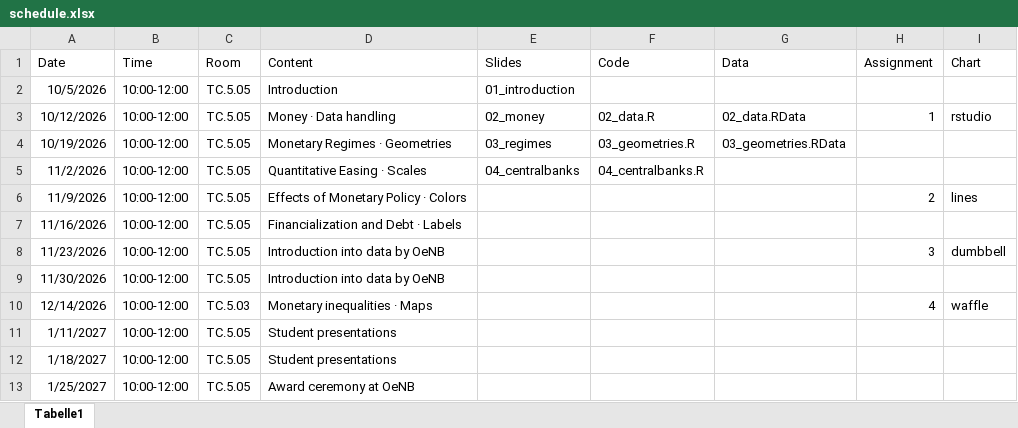
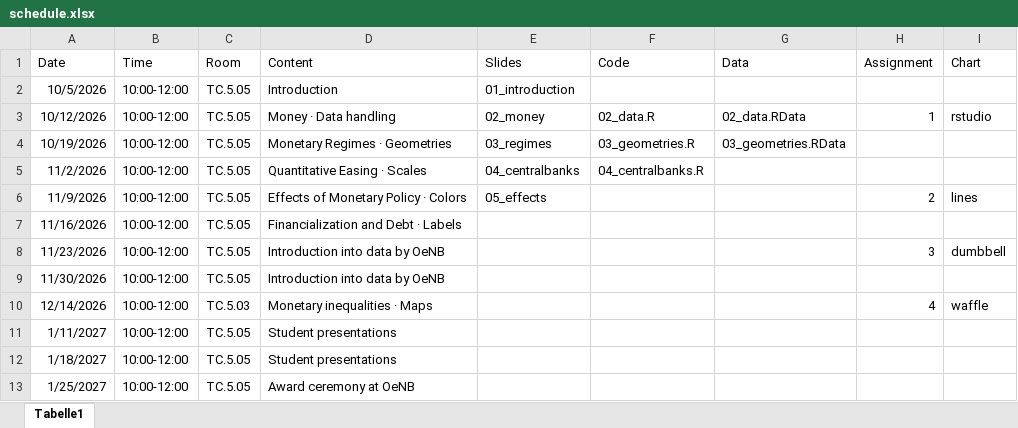
Before and after one commit to mschnetzer/econpol26, an Excel workbook: data/schedule/schedule.xlsx, sheet Tabelle1, drawn as a sheet; values as stored, in another font and other column widths than the file's, no borders; the diff names each change by its address in the sheet, - before the commit and + after, or states it on an @@ line.

Commit message:
Update Slides #5

```diff
--- a/data/schedule/schedule.xlsx (sheet Tabelle1)
+++ b/data/schedule/schedule.xlsx (sheet Tabelle1)
-E6 (Slides): (empty)
+E6 (Slides): 05_effects
```
Also changed, not shown: 11 other files.
